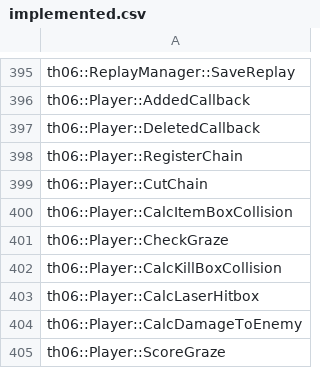
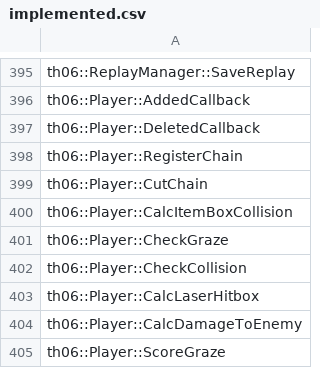
Before and after one commit to roblabla/th06, a CSV file: config/implemented.csv, drawn as a sheet; only a part is shown, gaps mark what is left out.

```diff
--- a/config/implemented.csv
+++ b/config/implemented.csv
@@ -401,3 +401,3 @@ th06::Player::CalcItemBoxCollision
 th06::Player::CheckGraze
-th06::Player::CalcKillBoxCollision
+th06::Player::CheckCollision
 th06::Player::CalcLaserHitbox
```
Also changed, not shown: config/mapping.csv, config/reccmp-functions-013a.csv, 9 other files.
